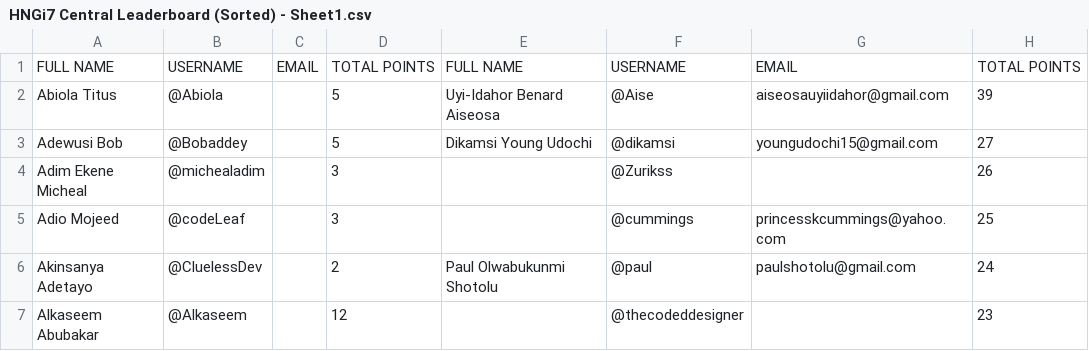
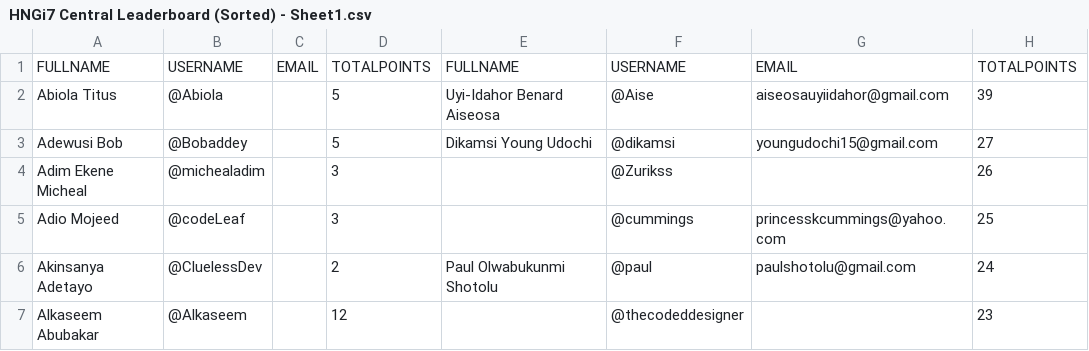
Before and after one commit to ToniOguns/LeaderboardTaskHNGi7, a CSV file: test data/HNGi7 Central Leaderboard (Sorted) - Sheet1.csv, drawn as a sheet; only a part is shown.

```diff
--- a/test data/HNGi7 Central Leaderboard (Sorted) - Sheet1.csv
+++ b/test data/HNGi7 Central Leaderboard (Sorted) - Sheet1.csv
@@ -1,2 +1,2 @@
-FULL NAME,USERNAME,EMAIL,TOTAL POINTS,FULL NAME,USERNAME,EMAIL,TOTAL POINTS
+FULLNAME,USERNAME,EMAIL,TOTALPOINTS,FULLNAME,USERNAME,EMAIL,TOTALPOINTS
 Abiola Titus,@Abiola,,5,Uyi-Idahor Benard Aiseosa,@Aise,aiseosauyiidahor@gmail.com,39
```
Also changed, not shown: 4 other files.
